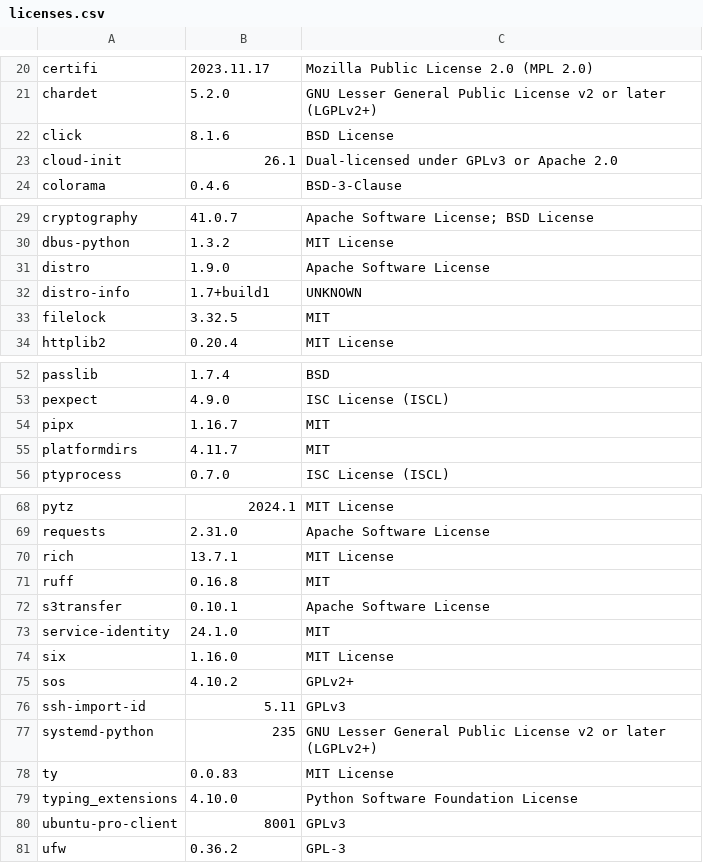
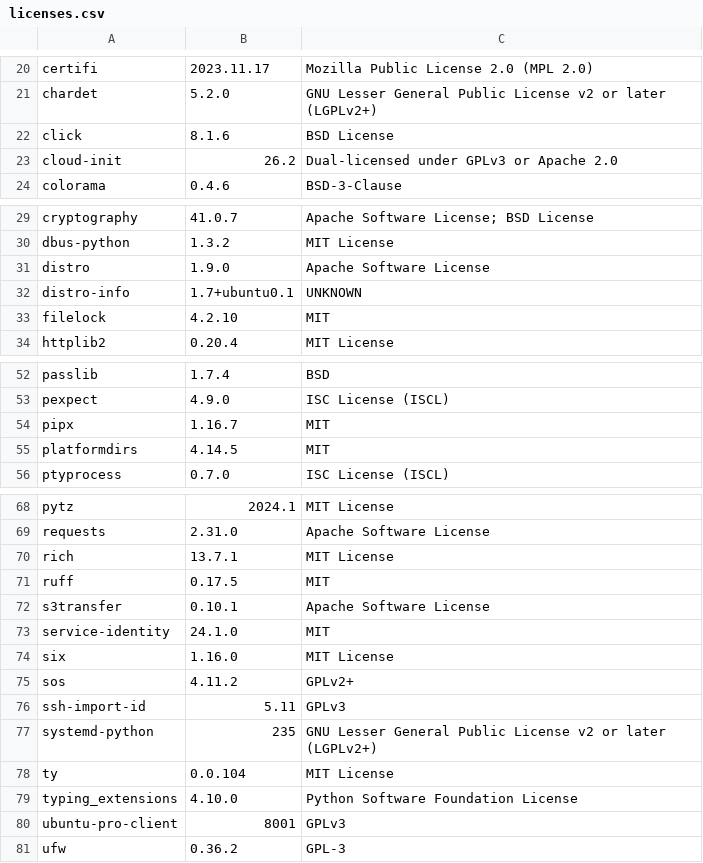
Before and after one commit to RokctAI/priceGRID, a CSV file: licenses.csv, drawn as a sheet; only a part is shown, gaps mark what is left out.

```diff
--- a/licenses.csv
+++ b/licenses.csv
@@ -22,3 +22,3 @@
 "click","8.1.6","BSD License"
-"cloud-init","26.1","Dual-licensed under GPLv3 or Apache 2.0"
+"cloud-init","26.2","Dual-licensed under GPLv3 or Apache 2.0"
 "colorama","0.4.6","BSD-3-Clause"
@@ -31,4 +31,4 @@
 "distro","1.9.0","Apache Software License"
-"distro-info","1.7+build1","UNKNOWN"
-"filelock","3.32.5","MIT"
+"distro-info","1.7+ubuntu0.1","UNKNOWN"
+"filelock","4.2.10","MIT"
 "httplib2","0.20.4","MIT License"
@@ -54,3 +54,3 @@
 "pipx","1.16.7","MIT"
-"platformdirs","4.11.7","MIT"
+"platformdirs","4.14.5","MIT"
 "ptyprocess","0.7.0","ISC License (ISCL)"
@@ -70,3 +70,3 @@
 "rich","13.7.1","MIT License"
-"ruff","0.16.8","MIT"
+"ruff","0.17.5","MIT"
 "s3transfer","0.10.1","Apache Software License"
@@ -74,6 +74,6 @@
 "six","1.16.0","MIT License"
-"sos","4.10.2","GPLv2+"
+"sos","4.11.2","GPLv2+"
 "ssh-import-id","5.11","GPLv3"
 "systemd-python","235","GNU Lesser General Public License v2 or later (LGPLv2+)"
-"ty","0.0.83","MIT License"
+"ty","0.0.104","MIT License"
 "typing_extensions","4.10.0","Python Software Foundation License"
```
Also changed, not shown: 2 other files.
